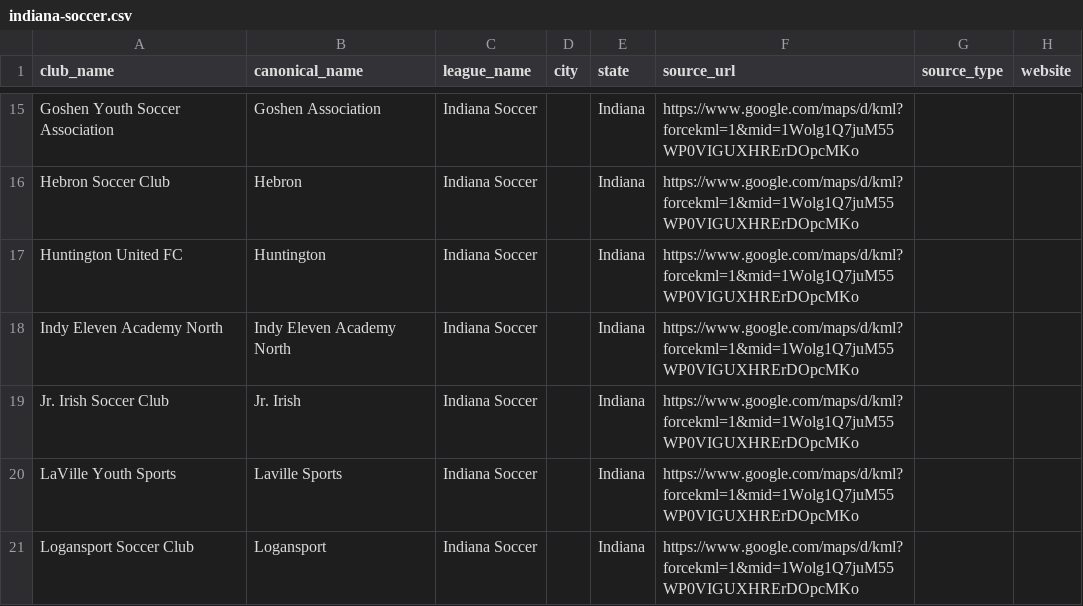
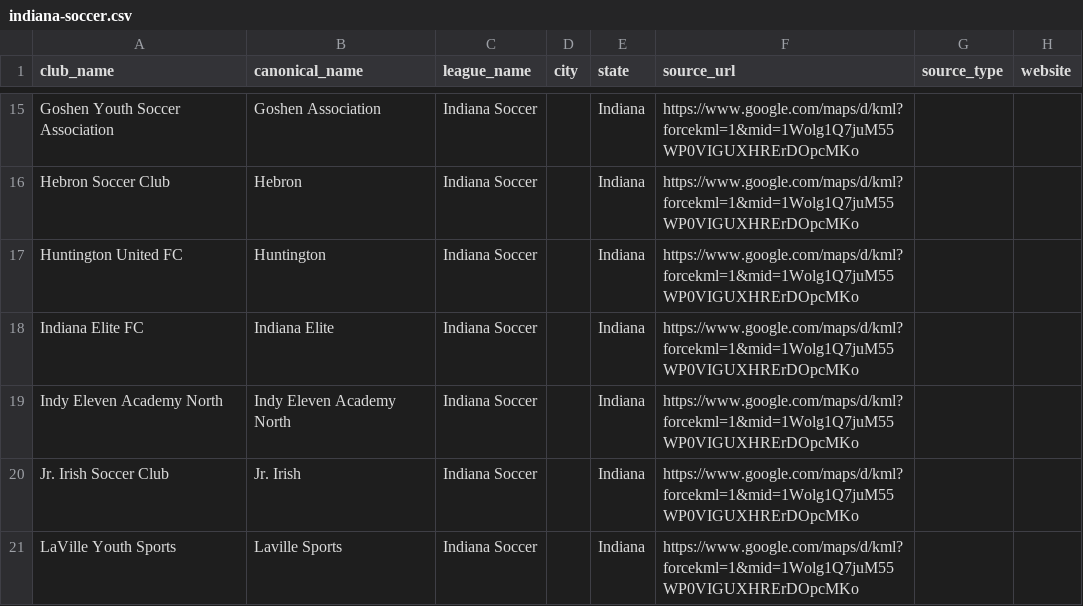
Before and after one commit to hlbiv/upshift-club-aggregator, a CSV file: scraper/output/leagues/indiana-soccer.csv, drawn as a sheet; only a part is shown, gaps mark what is left out; the shorter side is filled out with more unchanged rows.

```diff
--- a/scraper/output/leagues/indiana-soccer.csv
+++ b/scraper/output/leagues/indiana-soccer.csv
@@ -17,2 +17,3 @@ Hebron Soccer Club,Hebron,Indiana Soccer,,Indiana,https://www.google.com/maps/d/
 Huntington United FC,Huntington,Indiana Soccer,,Indiana,https://www.google.com/maps/d/kml?forcekml=1&mid=1Wolg1Q7juM55WP0VIGUXHRErDOpcMKo,,
+Indiana Elite FC,Indiana Elite,Indiana Soccer,,Indiana,https://www.google.com/maps/d/kml?forcekml=1&mid=1Wolg1Q7juM55WP0VIGUXHRErDOpcMKo,,
 Indy Eleven Academy North,Indy Eleven Academy North,Indiana Soccer,,Indiana,https://www.google.com/maps/d/kml?forcekml=1&mid=1Wolg1Q7juM55WP0VIGUXHRErDOpcMKo,,
```
Also changed, not shown: scraper/output/leagues/ecnl.csv, scraper/output/leagues/girls-academy.csv, 9 other files.
